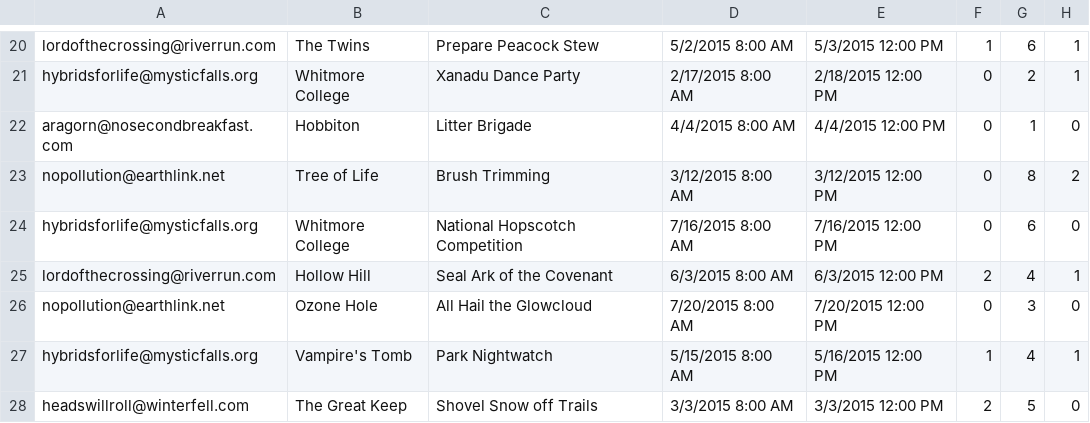
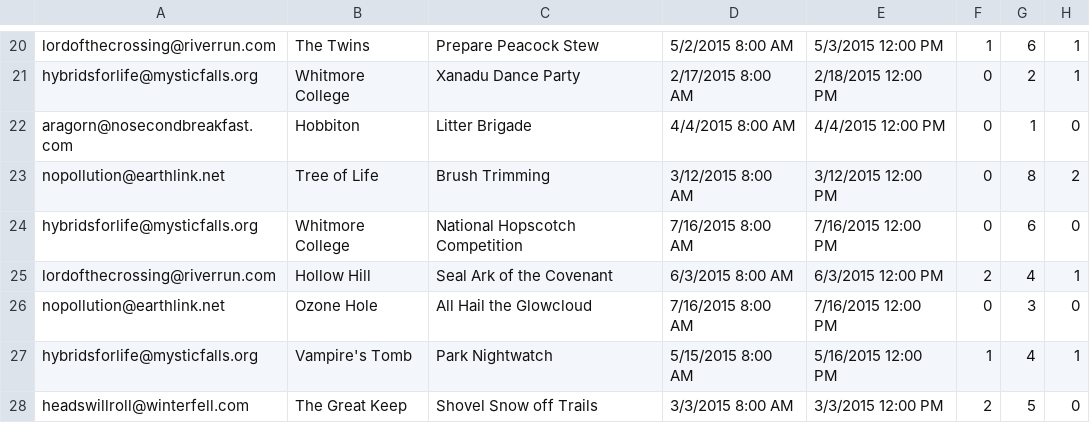
Before and after one commit to HuSCII/HuSCII, a CSV file: ParkManagement/src/jobFileFinal.csv, drawn as a sheet; only a part is shown, gaps mark what is left out; the diff names each change by its address in the sheet, - before the commit and + after, or states it on an @@ line.

```diff
--- a/ParkManagement/src/jobFileFinal.csv
+++ b/ParkManagement/src/jobFileFinal.csv
-D26: 7/20/2015 8:00 AM
+D26: 7/16/2015 8:00 AM
-E26: 7/20/2015 12:00 PM
+E26: 7/16/2015 12:00 PM
```
Also changed, not shown: 1 other file.
